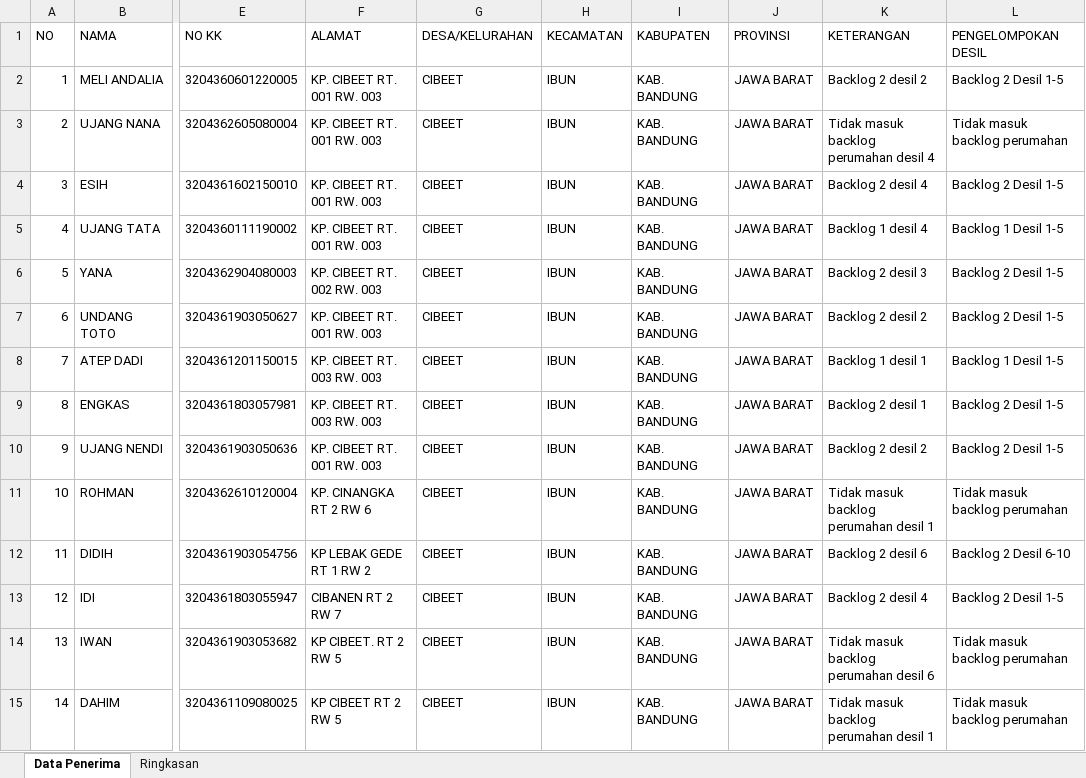
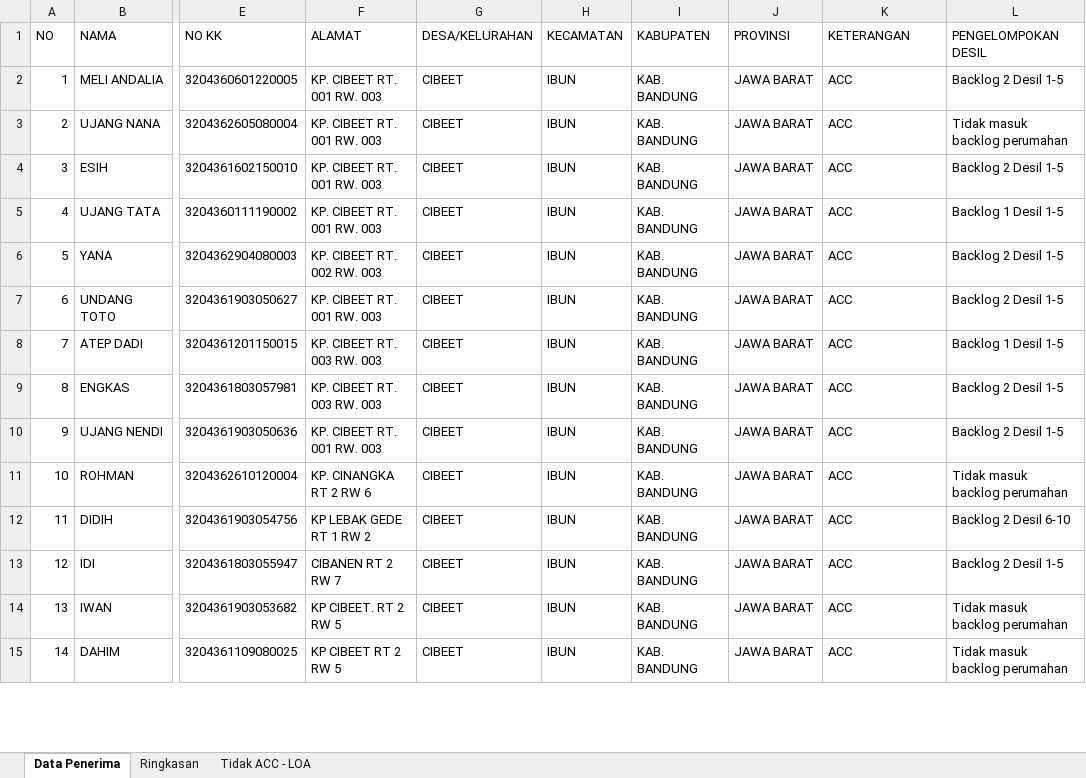
Before and after one commit to ujangsupriatna2/dashboard-bsps-2026, an Excel workbook: upload/Data_Riska_Ujang_TFL_IBUN.xlsx, sheet Data Penerima, drawn as a sheet; only a part is shown, gaps mark what is left out; values as stored, in another font and other column widths than the file's, no borders; the diff covers the shown part only; the diff names each change by its address in the sheet, - before the commit and + after, or states it on an @@ line.

Commit message:
Update data TFL Riska & Ujang: LOA 19 ACC, 12 Tidak ACC, Word doc added
- LOA: 19 data ACC (8 asli + 11 pengganti/baru)
- LOA: 12 data Tidak ACC (11 Layak Huni, 1 tidak melanjutkan - Warsa)
- Lampegan: 6 data pengganti (highlight hijau)
- 5 orang LOA belum ada NIK/KK (Icah, Ekur, Carma, Ujang Jujun, Ujang Parman)
- Added Word (.docx) version
- All 3 formats: Excel, PDF, Word

```diff
--- a/upload/Data_Riska_Ujang_TFL_IBUN.xlsx (sheet Data Penerima)
+++ b/upload/Data_Riska_Ujang_TFL_IBUN.xlsx (sheet Data Penerima)
+sheet tab: Tidak ACC - LOA
-K2 (KETERANGAN): Backlog 2 desil 2
+K2 (KETERANGAN): ACC
-K3 (KETERANGAN): Tidak masuk backlog perumahan desil 4
+K3 (KETERANGAN): ACC
-K4 (KETERANGAN): Backlog 2 desil 4
+K4 (KETERANGAN): ACC
-K5 (KETERANGAN): Backlog 1 desil 4
+K5 (KETERANGAN): ACC
-K6 (KETERANGAN): Backlog 2 desil 3
+K6 (KETERANGAN): ACC
-K7 (KETERANGAN): Backlog 2 desil 2
+K7 (KETERANGAN): ACC
-K8 (KETERANGAN): Backlog 1 desil 1
+K8 (KETERANGAN): ACC
-K9 (KETERANGAN): Backlog 2 desil 1
+K9 (KETERANGAN): ACC
-K10 (KETERANGAN): Backlog 2 desil 2
+K10 (KETERANGAN): ACC
-K11 (KETERANGAN): Tidak masuk backlog perumahan desil 1
+K11 (KETERANGAN): ACC
-K12 (KETERANGAN): Backlog 2 desil 6
+K12 (KETERANGAN): ACC
-K13 (KETERANGAN): Backlog 2 desil 4
+K13 (KETERANGAN): ACC
-K14 (KETERANGAN): Tidak masuk backlog perumahan desil 6
+K14 (KETERANGAN): ACC
-K15 (KETERANGAN): Tidak masuk backlog perumahan desil 1
+K15 (KETERANGAN): ACC
```
Also changed, not shown: 35 edited cells elsewhere in this sheet, sheet Ringkasan, 4 other files.
